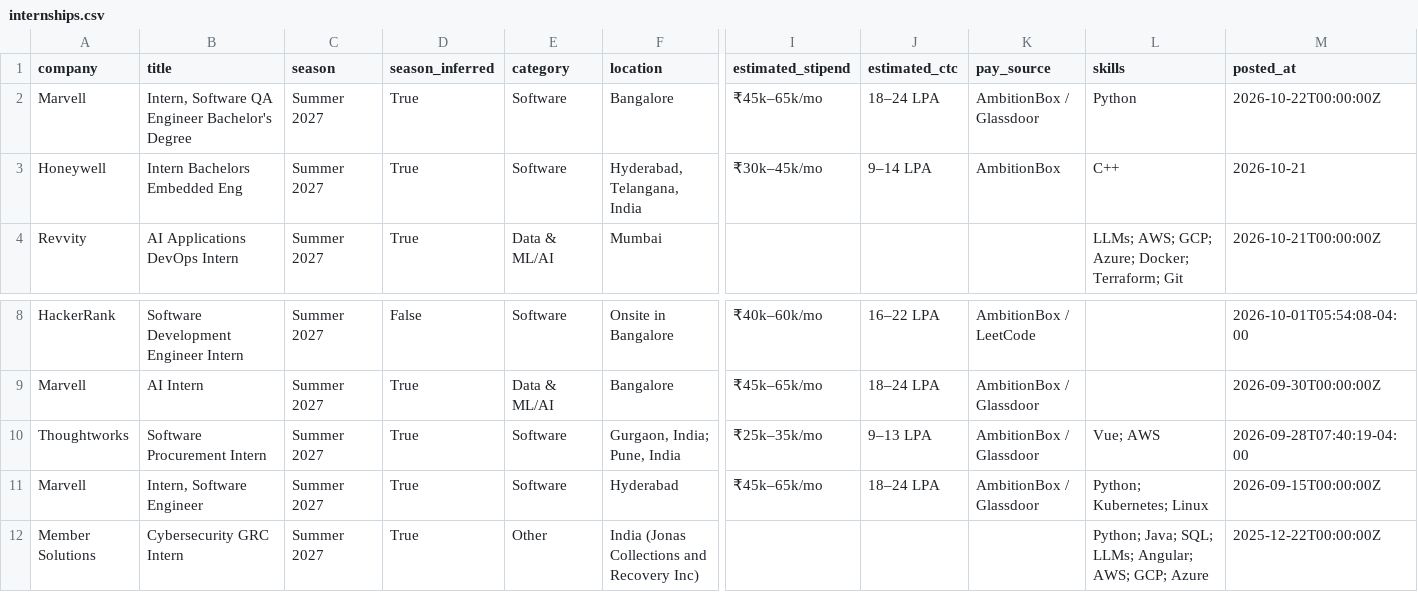
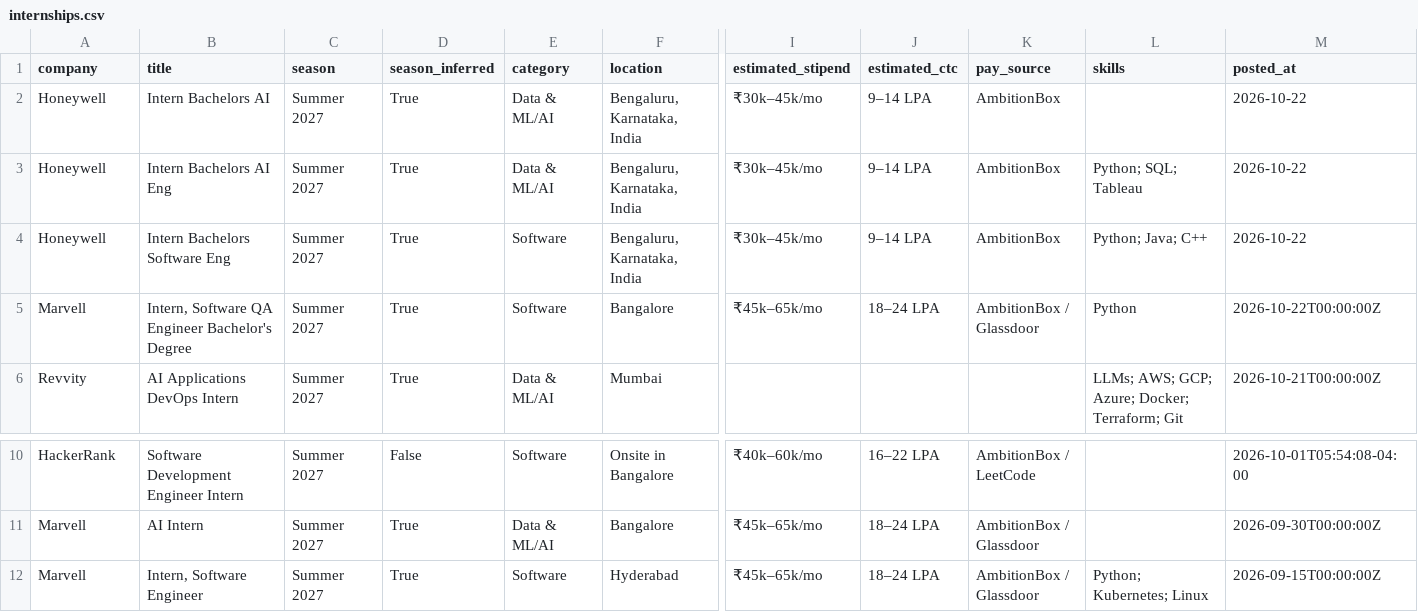
Before and after one commit to Rohan-droid7341/internship-engine-india, a CSV file: data/internships.csv, drawn as a sheet; only a part is shown, gaps mark what is left out; the shorter side is filled out with more unchanged rows; removed rows and columns are numbered as before the commit, all else as after; rows hold the shown columns only; the diff names each change by its address in the sheet, - before the commit and + after, or states it on an @@ line.

Commit message:
chore: update internships (2026-10-22 12:53 UTC)

```diff
--- a/data/internships.csv
+++ b/data/internships.csv
+row 2: Honeywell | Intern Bachelors AI | Summer 2027 | True | Data & ML/AI | Bengaluru, Karnataka, India | ₹30k–45k/mo | 9–14 LPA | AmbitionBox |  | 2026-10-22
+row 3: Honeywell | Intern Bachelors AI Eng | Summer 2027 | True | Data & ML/AI | Bengaluru, Karnataka, India | ₹30k–45k/mo | 9–14 LPA | AmbitionBox | Python; SQL; Tableau | 2026-10-22
+row 4: Honeywell | Intern Bachelors Software Eng | Summer 2027 | True | Software | Bengaluru, Karnataka, India | ₹30k–45k/mo | 9–14 LPA | AmbitionBox | Python; Java; C++ | 2026-10-22
-row 3: Honeywell | Intern Bachelors Embedded Eng | Summer 2027 | True | Software | Hyderabad, Telangana, India | ₹30k–45k/mo | 9–14 LPA | AmbitionBox | C++ | 2026-10-21
-row 10: Thoughtworks | Software Procurement Intern | Summer 2027 | True | Software | Gurgaon, India; Pune, India | ₹25k–35k/mo | 9–13 LPA | AmbitionBox / Glassdoor | Vue; AWS | 2026-09-28T07:40:19-04:00
```
Also changed, not shown: 15 other files.
